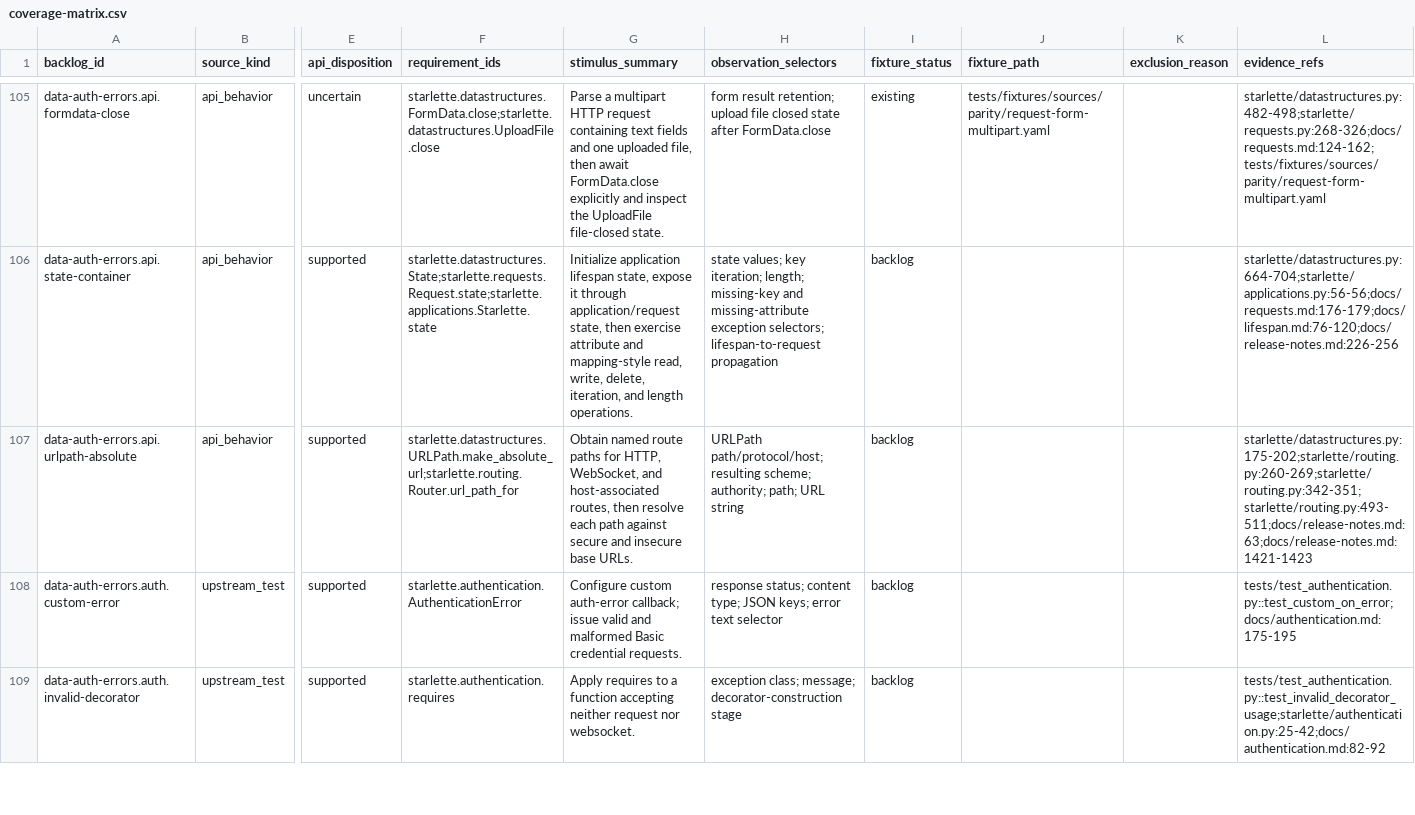
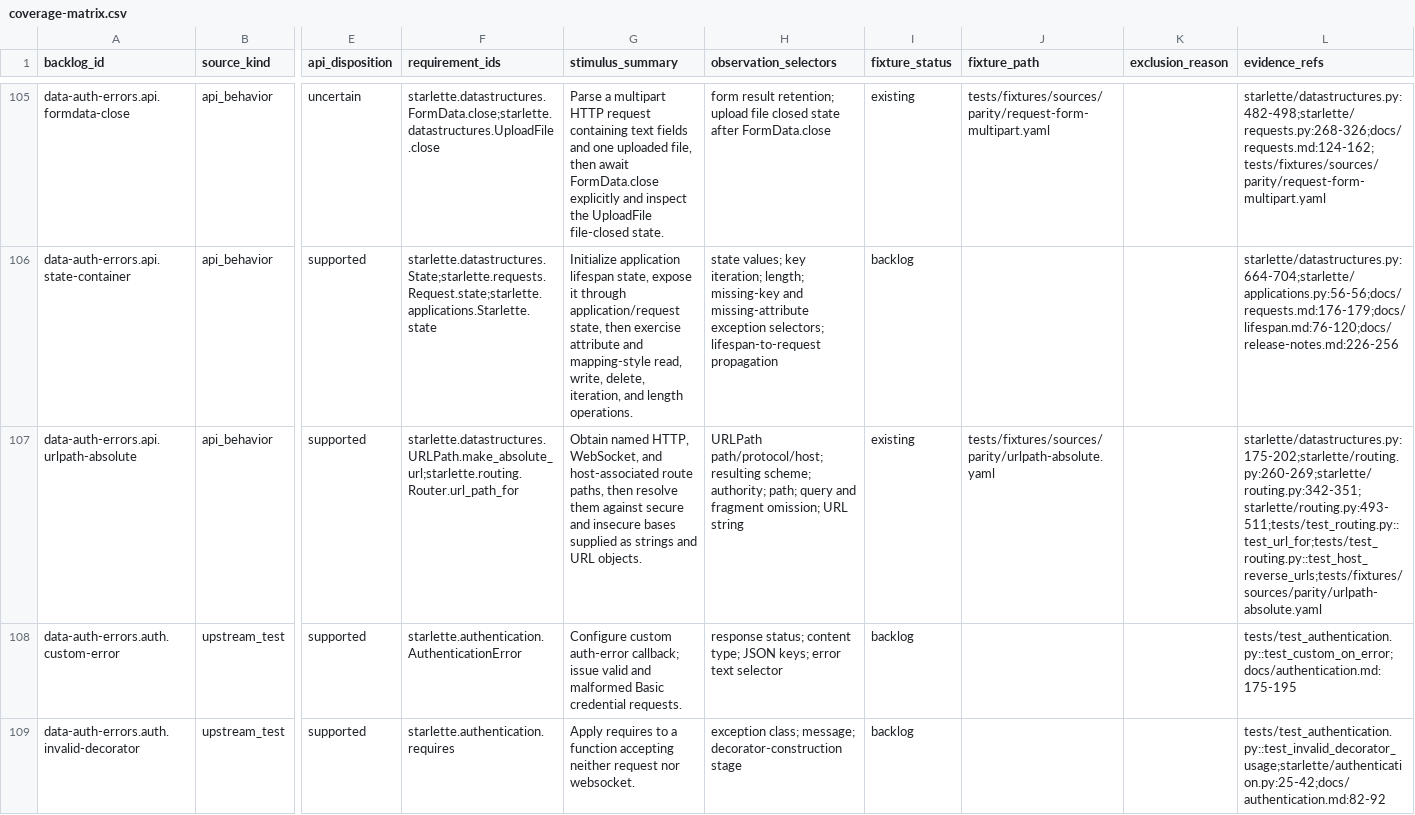
Before and after one commit to appunni-m/starlette-rs, a CSV file: docs/atlas/coverage-matrix.csv, drawn as a sheet; only a part is shown, gaps mark what is left out; the diff names each change by its address in the sheet, - before the commit and + after, or states it on an @@ line.

```diff
--- a/docs/atlas/coverage-matrix.csv
+++ b/docs/atlas/coverage-matrix.csv
-G107 (stimulus_summary): Obtain named route paths for HTTP, WebSocket, and host-associated routes, then resolve each path against secure and insecure base URLs.
+G107 (stimulus_summary): Obtain named HTTP, WebSocket, and host-associated route paths, then resolve them against secure and insecure bases supplied as strings and URL objects.
-H107 (observation_selectors): …authority; path; URL string
+H107 (observation_selectors): …authority; path; query and fragment omission; URL string
-I107 (fixture_status): backlog
+I107 (fixture_status): existing
-J107 (fixture_path): (empty)
+J107 (fixture_path): tests/fixtures/sources/parity/urlpath-absolute.yaml
-L107 (evidence_refs): starlette/datastructures.py:175-202;starlette/routing.py:260-269;starlette/routing.py:342-351;starlette/routing.py:493-511;docs/release-notes.md:63;docs/release-notes.md:1421-1423
+L107 (evidence_refs): starlette/datastructures.py:175-202;starlette/routing.py:260-269;starlette/routing.py:342-351;starlette/routing.py:493-511;tests/test_routing.py::test_url_for;tests/test_routing.py::test_host_reverse_urls;tests/fixtures/sources/parity/urlpath-absolute.yaml
```
Also changed, not shown: docs/atlas/fixture-backlog.csv, docs/atlas/reviews/data-auth-errors-fixtures.csv, 7 other files.
